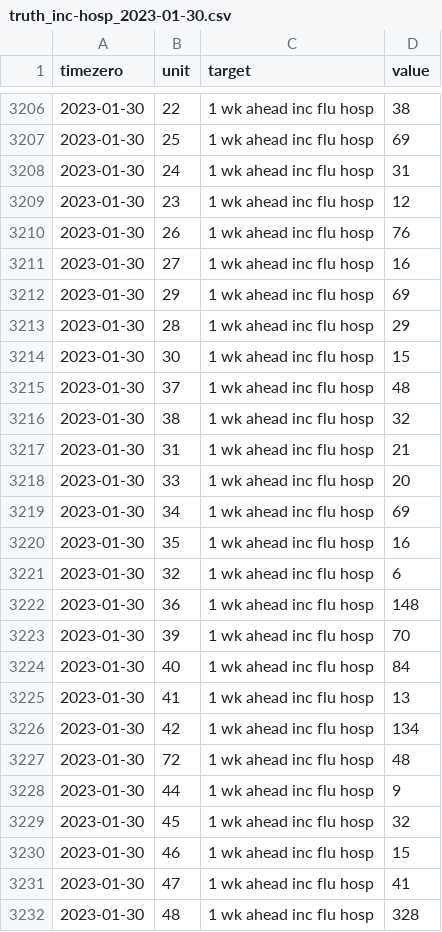
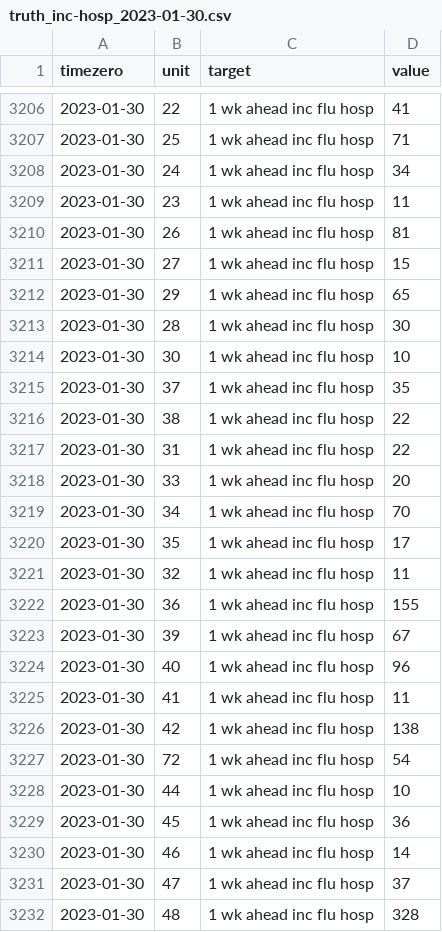
Before and after one commit to reichlab/flu-hosp-forecasts, a CSV file: data-truth/truth_inc-hosp_2023-01-30.csv, drawn as a sheet; only a part is shown, gaps mark what is left out; the diff covers the shown part only.

```diff
--- a/data-truth/truth_inc-hosp_2023-01-30.csv
+++ b/data-truth/truth_inc-hosp_2023-01-30.csv
@@ -3206,27 +3206,27 @@
-2023-01-30,"22","1 wk ahead inc flu hosp",38
-2023-01-30,"25","1 wk ahead inc flu hosp",69
-2023-01-30,"24","1 wk ahead inc flu hosp",31
-2023-01-30,"23","1 wk ahead inc flu hosp",12
-2023-01-30,"26","1 wk ahead inc flu hosp",76
-2023-01-30,"27","1 wk ahead inc flu hosp",16
-2023-01-30,"29","1 wk ahead inc flu hosp",69
-2023-01-30,"28","1 wk ahead inc flu hosp",29
-2023-01-30,"30","1 wk ahead inc flu hosp",15
-2023-01-30,"37","1 wk ahead inc flu hosp",48
-2023-01-30,"38","1 wk ahead inc flu hosp",32
-2023-01-30,"31","1 wk ahead inc flu hosp",21
+2023-01-30,"22","1 wk ahead inc flu hosp",41
+2023-01-30,"25","1 wk ahead inc flu hosp",71
+2023-01-30,"24","1 wk ahead inc flu hosp",34
+2023-01-30,"23","1 wk ahead inc flu hosp",11
+2023-01-30,"26","1 wk ahead inc flu hosp",81
+2023-01-30,"27","1 wk ahead inc flu hosp",15
+2023-01-30,"29","1 wk ahead inc flu hosp",65
+2023-01-30,"28","1 wk ahead inc flu hosp",30
+2023-01-30,"30","1 wk ahead inc flu hosp",10
+2023-01-30,"37","1 wk ahead inc flu hosp",35
+2023-01-30,"38","1 wk ahead inc flu hosp",22
+2023-01-30,"31","1 wk ahead inc flu hosp",22
 2023-01-30,"33","1 wk ahead inc flu hosp",20
-2023-01-30,"34","1 wk ahead inc flu hosp",69
-2023-01-30,"35","1 wk ahead inc flu hosp",16
-2023-01-30,"32","1 wk ahead inc flu hosp",6
-2023-01-30,"36","1 wk ahead inc flu hosp",148
-2023-01-30,"39","1 wk ahead inc flu hosp",70
-2023-01-30,"40","1 wk ahead inc flu hosp",84
-2023-01-30,"41","1 wk ahead inc flu hosp",13
-2023-01-30,"42","1 wk ahead inc flu hosp",134
-2023-01-30,"72","1 wk ahead inc flu hosp",48
-2023-01-30,"44","1 wk ahead inc flu hosp",9
-2023-01-30,"45","1 wk ahead inc flu hosp",32
-2023-01-30,"46","1 wk ahead inc flu hosp",15
-2023-01-30,"47","1 wk ahead inc flu hosp",41
+2023-01-30,"34","1 wk ahead inc flu hosp",70
+2023-01-30,"35","1 wk ahead inc flu hosp",17
+2023-01-30,"32","1 wk ahead inc flu hosp",11
+2023-01-30,"36","1 wk ahead inc flu hosp",155
+2023-01-30,"39","1 wk ahead inc flu hosp",67
+2023-01-30,"40","1 wk ahead inc flu hosp",96
+2023-01-30,"41","1 wk ahead inc flu hosp",11
+2023-01-30,"42","1 wk ahead inc flu hosp",138
+2023-01-30,"72","1 wk ahead inc flu hosp",54
+2023-01-30,"44","1 wk ahead inc flu hosp",10
+2023-01-30,"45","1 wk ahead inc flu hosp",36
+2023-01-30,"46","1 wk ahead inc flu hosp",14
+2023-01-30,"47","1 wk ahead inc flu hosp",37
 2023-01-30,"48","1 wk ahead inc flu hosp",328
```
Also changed, not shown: 1 added row and 37 edited cells elsewhere in this file.
